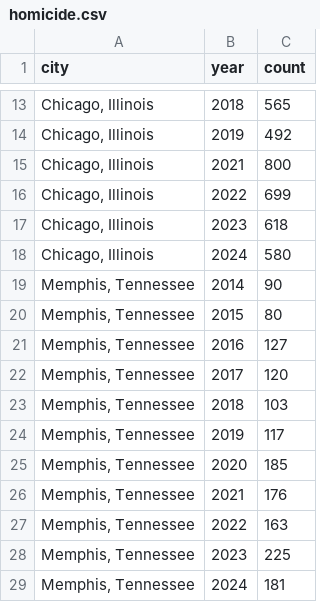
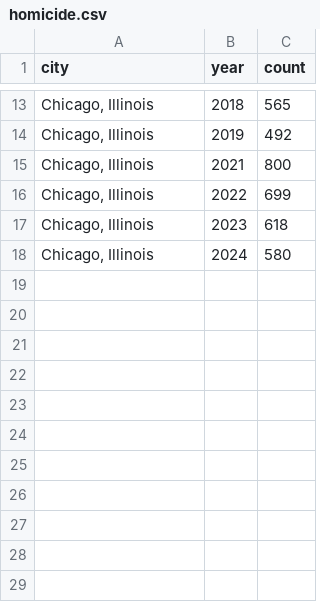
Before and after one commit to noahzuiuc/crime_data, a CSV file: Combined Data/homicide.csv, drawn as a sheet; only a part is shown, gaps mark what is left out; the diff names each change by its address in the sheet, - before the commit and + after, or states it on an @@ line.

```diff
--- a/Combined Data/homicide.csv
+++ b/Combined Data/homicide.csv
-row 19: Memphis, Tennessee | 2014 | 90
-row 20: Memphis, Tennessee | 2015 | 80
-row 21: Memphis, Tennessee | 2016 | 127
-row 22: Memphis, Tennessee | 2017 | 120
-row 23: Memphis, Tennessee | 2018 | 103
-row 24: Memphis, Tennessee | 2019 | 117
-row 25: Memphis, Tennessee | 2020 | 185
-row 26: Memphis, Tennessee | 2021 | 176
-row 27: Memphis, Tennessee | 2022 | 163
-row 28: Memphis, Tennessee | 2023 | 225
-row 29: Memphis, Tennessee | 2024 | 181
```
Also changed, not shown: Combined Data/grand-theft-auto.csv, Combined Data/motor-vehicle-theft.csv, 1 other file.
